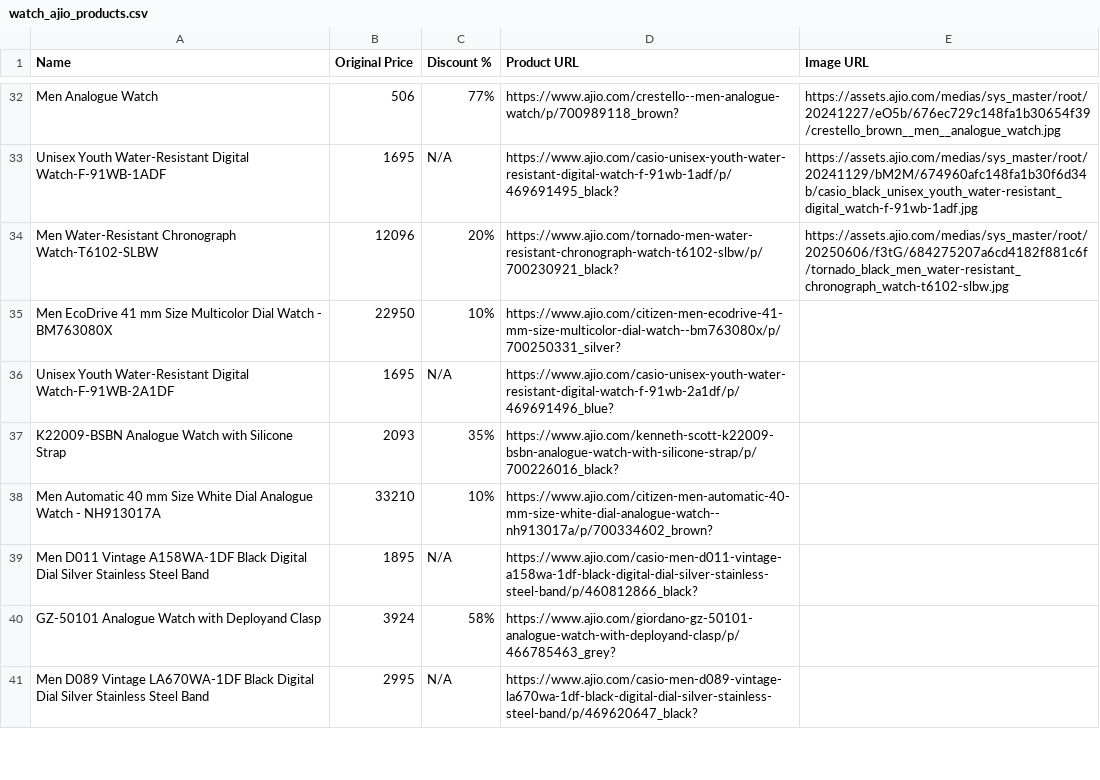
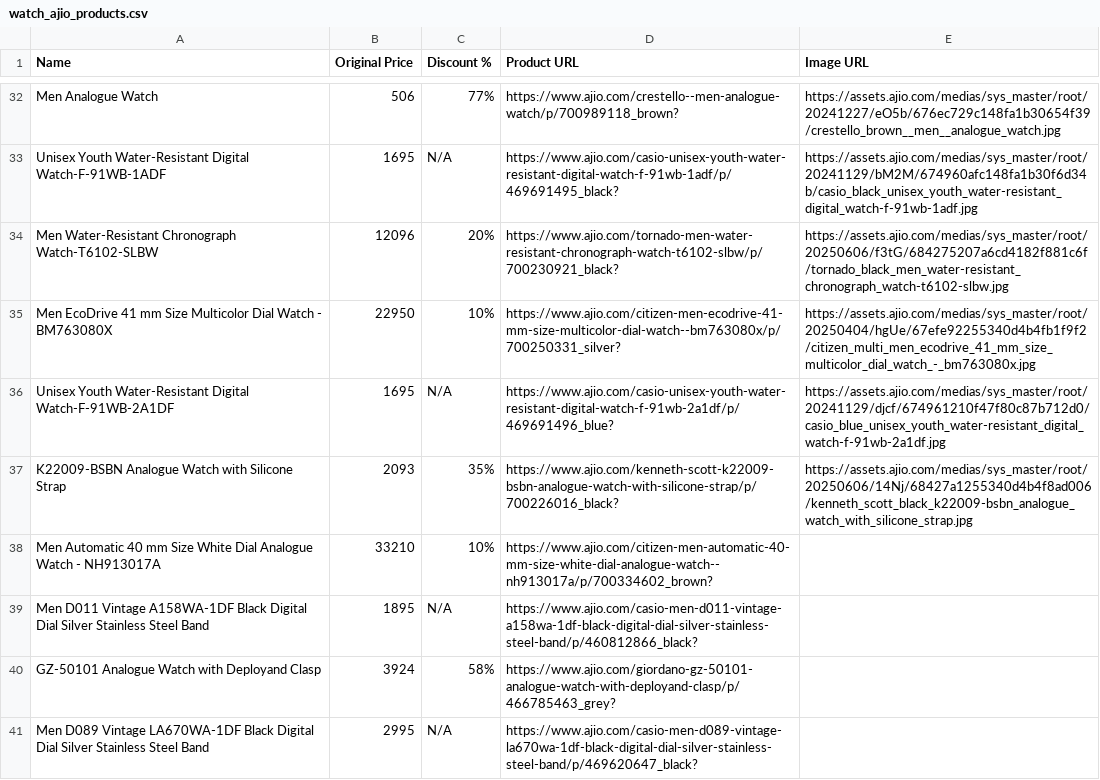
Before and after one commit to anjali-yadav17/SCT_SD_04, a CSV file: watch_ajio_products.csv, drawn as a sheet; only a part is shown, gaps mark what is left out.

Commit message:
updated features

```diff
--- a/watch_ajio_products.csv
+++ b/watch_ajio_products.csv
@@ -34,5 +34,5 @@ Unisex Youth Water-Resistant Digital Watch-F-91WB-1ADF,1695,N/A,https://www.ajio
 Men Water-Resistant Chronograph Watch-T6102-SLBW,12096,20%,https://www.ajio.com/tornado-men-water-resistant-chronograph-watch-t6102-slbw/p/700230921_black?,https://assets.ajio.com/medias/sys_master/root/20250606/f3tG/684275207a6cd4182f881c6f/tornado_black_men_water-resistant_chronograph_watch-t6102-slbw.jpg
-Men EcoDrive 41 mm Size Multicolor Dial Watch - BM763080X,22950,10%,https://www.ajio.com/citizen-men-ecodrive-41-mm-size-multicolor-dial-watch--bm763080x/p/700250331_silver?,
-Unisex Youth Water-Resistant Digital Watch-F-91WB-2A1DF,1695,N/A,https://www.ajio.com/casio-unisex-youth-water-resistant-digital-watch-f-91wb-2a1df/p/469691496_blue?,
-K22009-BSBN Analogue Watch with Silicone Strap,2093,35%,https://www.ajio.com/kenneth-scott-k22009-bsbn-analogue-watch-with-silicone-strap/p/700226016_black?,
+Men EcoDrive 41 mm Size Multicolor Dial Watch - BM763080X,22950,10%,https://www.ajio.com/citizen-men-ecodrive-41-mm-size-multicolor-dial-watch--bm763080x/p/700250331_silver?,https://assets.ajio.com/medias/sys_master/root/20250404/hgUe/67efe92255340d4b4fb1f9f2/citizen_multi_men_ecodrive_41_mm_size_multicolor_dial_watch_-_bm763080x.jpg
+Unisex Youth Water-Resistant Digital Watch-F-91WB-2A1DF,1695,N/A,https://www.ajio.com/casio-unisex-youth-water-resistant-digital-watch-f-91wb-2a1df/p/469691496_blue?,https://assets.ajio.com/medias/sys_master/root/20241129/djcf/674961210f47f80c87b712d0/casio_blue_unisex_youth_water-resistant_digital_watch-f-91wb-2a1df.jpg
+K22009-BSBN Analogue Watch with Silicone Strap,2093,35%,https://www.ajio.com/kenneth-scott-k22009-bsbn-analogue-watch-with-silicone-strap/p/700226016_black?,https://assets.ajio.com/medias/sys_master/root/20250606/14Nj/68427a1255340d4b4f8ad006/kenneth_scott_black_k22009-bsbn_analogue_watch_with_silicone_strap.jpg
 Men Automatic 40 mm Size White Dial Analogue Watch - NH913017A,33210,10%,https://www.ajio.com/citizen-men-automatic-40-mm-size-white-dial-analogue-watch--nh913017a/p/700334602_brown?,
```
